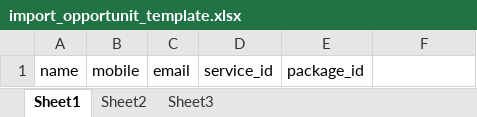
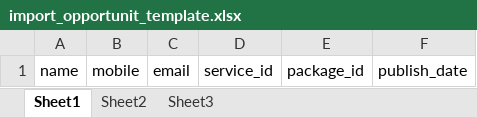
Before and after one commit to Pixi-Co/taqneen-backend, an Excel workbook: public/files/import_opportunit_template.xlsx, sheet Sheet1, drawn as a sheet; values as stored, in another font and other column widths than the file's, no borders; the diff names each change by its address in the sheet, - before the commit and + after, or states it on an @@ line.

```diff
--- a/public/files/import_opportunit_template.xlsx (sheet Sheet1)
+++ b/public/files/import_opportunit_template.xlsx (sheet Sheet1)
-F1: (empty)
+F1: publish_date
```
Also changed, not shown: 10 other files.
